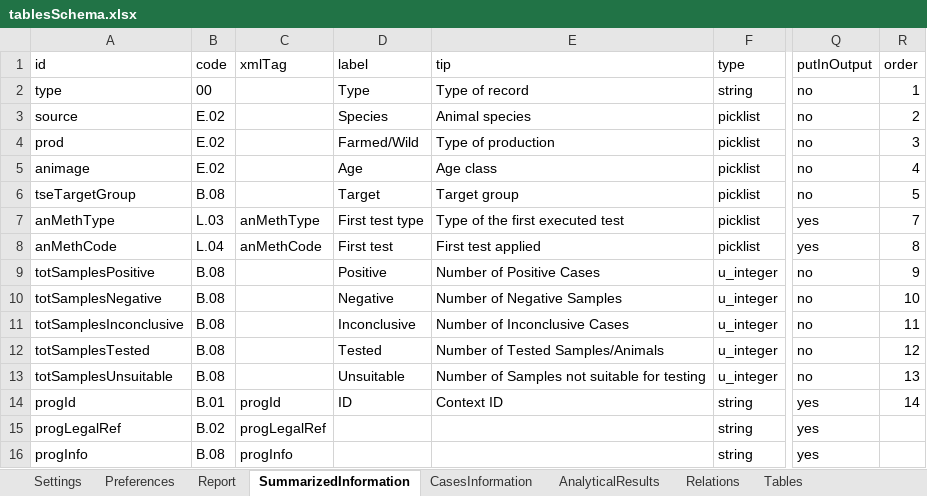
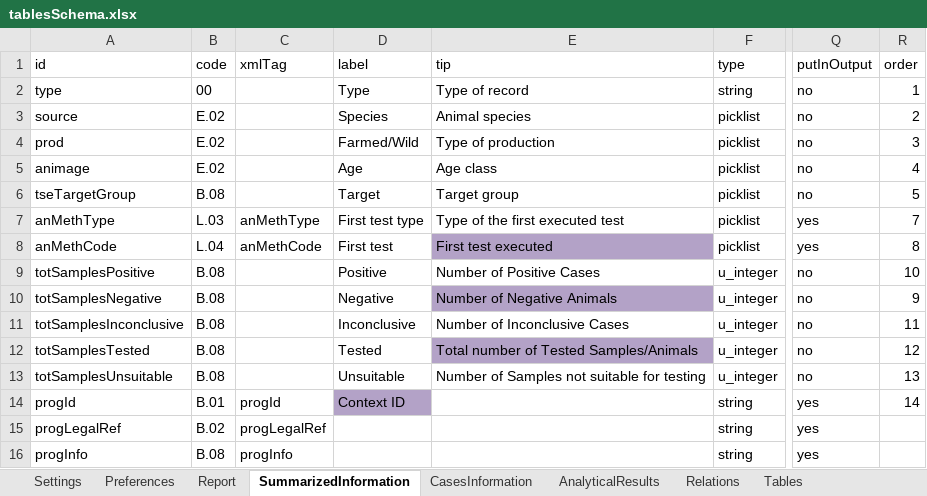
Before and after one commit to openefsa/tse-data-reporting-tool, an Excel workbook: config/tablesSchema.xlsx, sheet SummarizedInformation, drawn as a sheet; only a part is shown, gaps mark what is left out; values as stored, in another font and other column widths than the file's, no borders; table styles not drawn; the diff names each change by its address in the sheet, - before the commit and + after, or states it on an @@ line.

```diff
--- a/config/tablesSchema.xlsx (sheet SummarizedInformation)
+++ b/config/tablesSchema.xlsx (sheet SummarizedInformation)
-E8 (tip): First test applied
+E8 (tip): First test executed
-E8 fill: none
+E8 fill: #B3A2C7
-R9 (order): 9
+R9 (order): 10
-E10 (tip): Number of Negative Samples
+E10 (tip): Number of Negative Animals
-E10 fill: none
+E10 fill: #B3A2C7
-R10 (order): 10
+R10 (order): 9
-E12 (tip): Number of Tested Samples/Animals
+E12 (tip): Total number of Tested Samples/Animals
-E12 fill: none
+E12 fill: #B3A2C7
-D14 (label): ID
+D14 (label): Context ID
-D14 fill: none
+D14 fill: #B3A2C7
-E14 (tip): Context ID
+E14 (tip): (empty)
```
Also changed, not shown: sheet AnalyticalResults, sheet MessageConfig, sheet CasesInformation, config/predefinedResults.xlsx, 2 other files.
